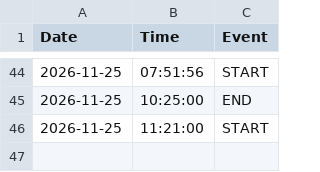
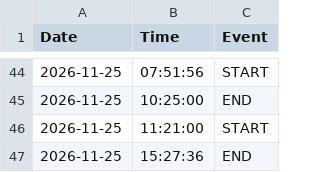
Before and after one commit to dmarier73/timesheets, a CSV file: WorkTimesheet.csv, drawn as a sheet; only a part is shown, gaps mark what is left out; the diff names each change by its address in the sheet, - before the commit and + after, or states it on an @@ line.

Commit message:
Auto-sync timesheet

```diff
--- a/WorkTimesheet.csv
+++ b/WorkTimesheet.csv
+row 47: 2026-11-25 | 15:27:36 | END
```
Also changed, not shown: 6 other files.
